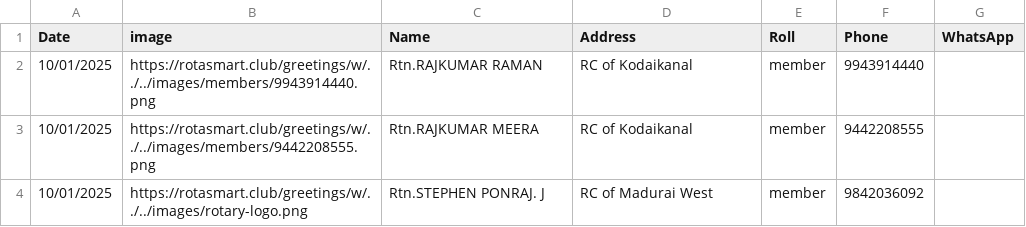
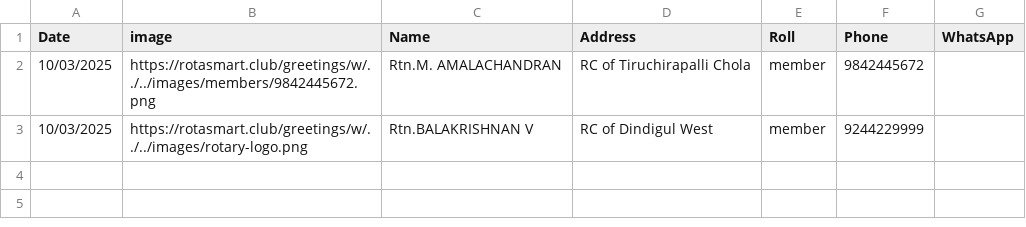
Before and after one commit to amuthap/wedding_automation, a CSV file: our_team_details.csv, drawn as a sheet.

```diff
--- a/our_team_details.csv
+++ b/our_team_details.csv
@@ -1,4 +1,3 @@
 Date,image,Name,Address,Roll,Phone,WhatsApp
-10/01/2025,https://rotasmart.club/greetings/w/../../images/members/9943914440.png,Rtn.RAJKUMAR RAMAN,RC of Kodaikanal,member,9943914440,
-10/01/2025,https://rotasmart.club/greetings/w/../../images/members/9442208555.png,Rtn.RAJKUMAR MEERA,RC of Kodaikanal,member,9442208555,
-10/01/2025,https://rotasmart.club/greetings/w/../../images/rotary-logo.png,Rtn.STEPHEN PONRAJ. J,RC of Madurai West,member,9842036092,
+10/03/2025,https://rotasmart.club/greetings/w/../../images/members/9842445672.png,Rtn.M. AMALACHANDRAN,RC of Tiruchirapalli Chola,member,9842445672,
+10/03/2025,https://rotasmart.club/greetings/w/../../images/rotary-logo.png,Rtn.BALAKRISHNAN V,RC of Dindigul West,member,9244229999,
```
Also changed, not shown: 3 other files.
